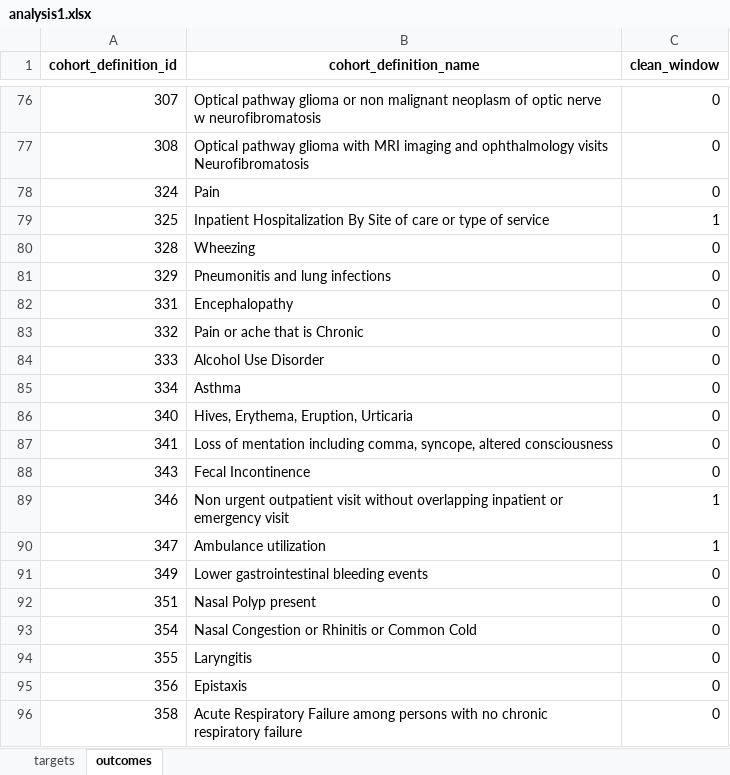
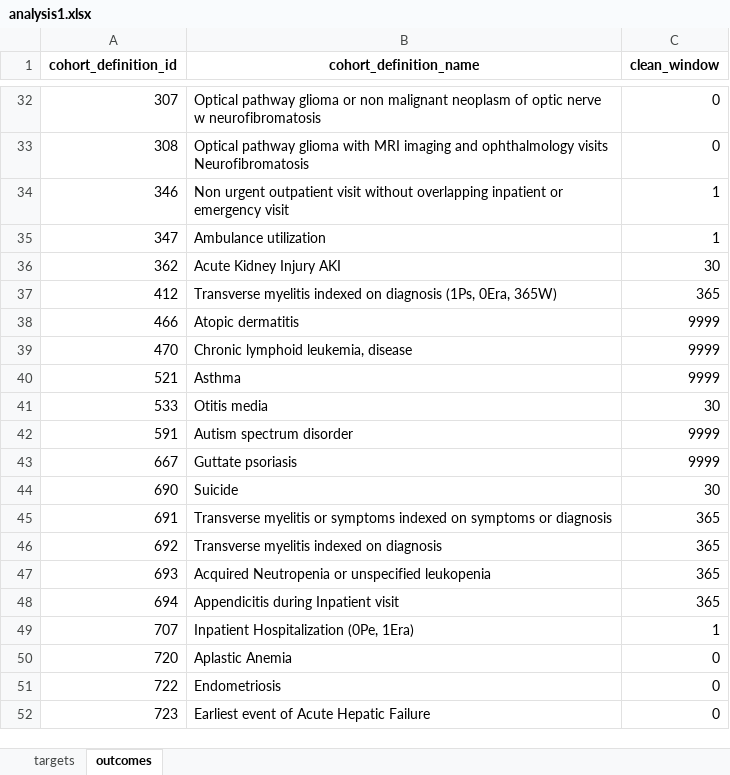
Before and after one commit to ohdsi-studies/HowOften, an Excel workbook: analysis_specifications/analysis1.xlsx, sheet outcomes, drawn as a sheet; only a part is shown, gaps mark what is left out; the shorter side is filled out with more unchanged rows; values as stored, in another font and other column widths than the file's, no borders; the diff covers the shown part only; the diff names each change by its address in the sheet, - before the commit and + after, or states it on an @@ line.

Commit message:
Update specifications in original format

```diff
--- a/analysis_specifications/analysis1.xlsx (sheet outcomes)
+++ b/analysis_specifications/analysis1.xlsx (sheet outcomes)
-row 78: 324 | Pain | 0
-row 79: 325 | Inpatient Hospitalization By Site of care or type of service | 1
-row 80: 328 | Wheezing | 0
-row 81: 329 | Pneumonitis and lung infections | 0
-row 82: 331 | Encephalopathy | 0
-row 83: 332 | Pain or ache that is Chronic | 0
-row 84: 333 | Alcohol Use Disorder | 0
-row 85: 334 | Asthma | 0
-row 86: 340 | Hives, Erythema, Eruption, Urticaria | 0
-row 87: 341 | Loss of mentation including comma, syncope, altered consciousness | 0
-row 88: 343 | Fecal Incontinence | 0
-row 91: 349 | Lower gastrointestinal bleeding events | 0
-row 92: 351 | Nasal Polyp present | 0
-row 93: 354 | Nasal Congestion or Rhinitis or Common Cold | 0
-row 94: 355 | Laryngitis | 0
-row 95: 356 | Epistaxis | 0
-row 96: 358 | Acute Respiratory Failure among persons with no chronic respiratory failure | 0
```
Also changed, not shown: 81 removed rows elsewhere in this sheet, analysis_specifications/analysis2_andreas_4.xlsx, analysis_specifications/analysis2_evan_1.xlsx, 13 other files.
